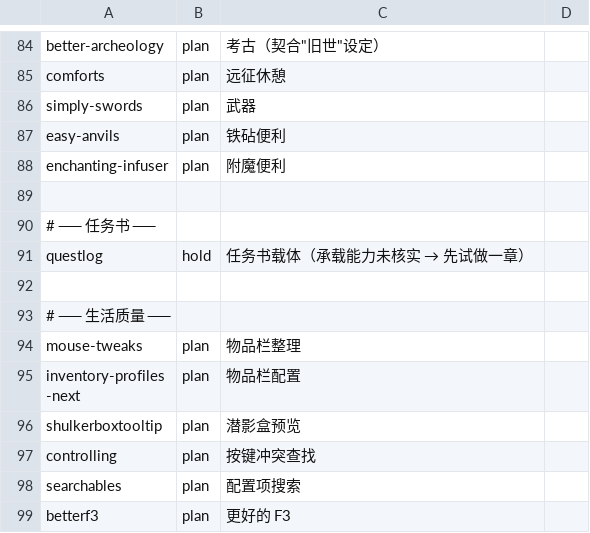
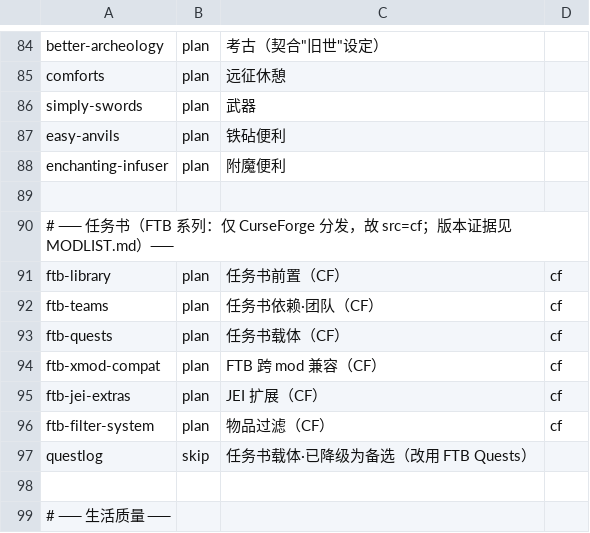
Before and after one commit to 142093601/wilderness-nation, a TSV file: modlist.tsv, drawn as a sheet; only a part is shown, gaps mark what is left out; the shorter side is filled out with more unchanged rows.

Commit message:
feat: 任务书改用 FTB Quests（附本机实证文件名）；核验器新增 CF 来源与本地参照包证据

```diff
--- a/modlist.tsv
+++ b/modlist.tsv
@@ -89,4 +89,10 @@ enchanting-infuser	plan	附魔便利
 
-# ── 任务书 ──
-questlog	hold	任务书载体（承载能力未核实 → 先试做一章）
+# ── 任务书（FTB 系列：仅 CurseForge 分发，故 src=cf；版本证据见 MODLIST.md）──
+ftb-library	plan	任务书前置（CF）	cf
+ftb-teams	plan	任务书依赖·团队（CF）	cf
+ftb-quests	plan	任务书载体（CF）	cf
+ftb-xmod-compat	plan	FTB 跨 mod 兼容（CF）	cf
+ftb-jei-extras	plan	JEI 扩展（CF）	cf
+ftb-filter-system	plan	物品过滤（CF）	cf
+questlog	skip	任务书载体·已降级为备选（改用 FTB Quests）
 
```
Also changed, not shown: 6 other files.
